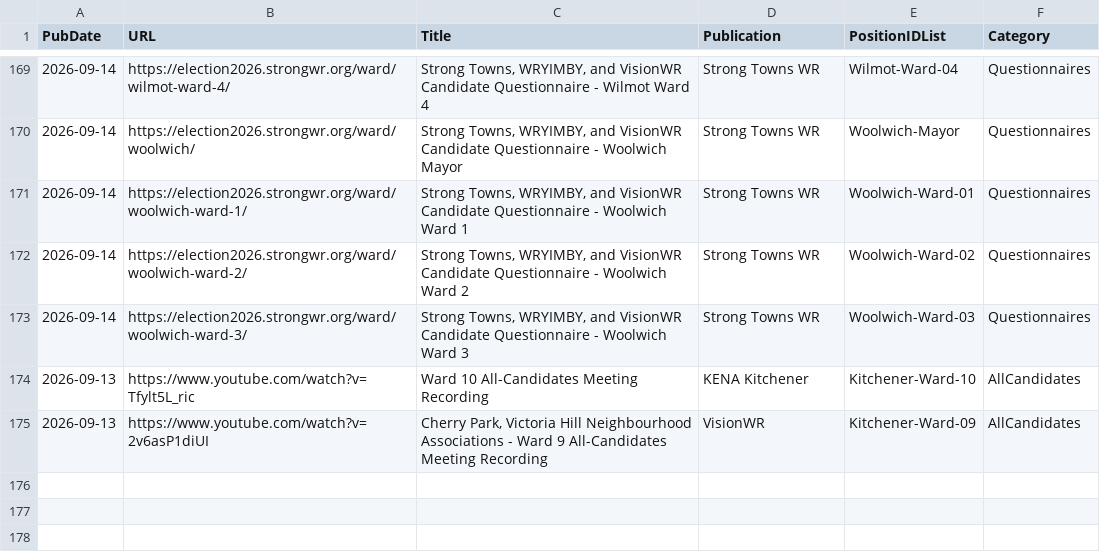
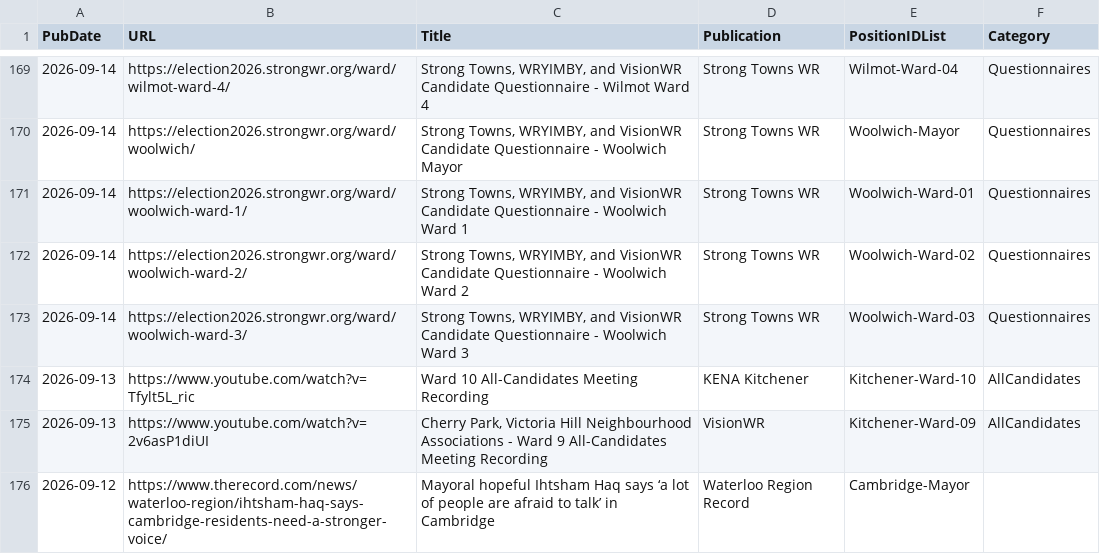
Before and after one commit to CivicTechWR/WRVotesMunicipal2026, a CSV file: docs/_data/sync/media.csv, drawn as a sheet; only a part is shown, gaps mark what is left out; the diff names each change by its address in the sheet, - before the commit and + after, or states it on an @@ line.

Commit message:
Auto-commit: updated media.csv from Google Docs

```diff
--- a/docs/_data/sync/media.csv
+++ b/docs/_data/sync/media.csv
+row 176: 2026-09-12 | https://www.therecord.com/news/waterloo-region/ihtsham-haq-says-cambridge-residents-need-a-stronger-voice/ | Mayoral hopeful Ihtsham Haq says ‘a lot of people are afraid to talk’ in Cambridge | Waterloo Region Record | Cambridge-Mayor
```
